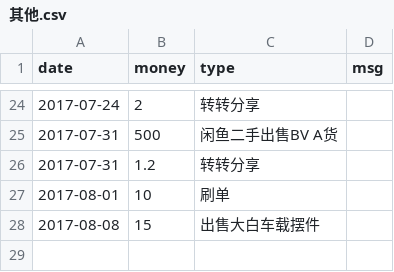
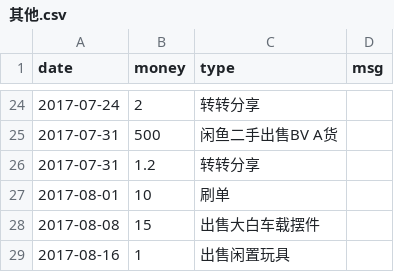
Before and after one commit to jinbin/lifebook, a CSV file: data/income/其他.csv, drawn as a sheet; only a part is shown, gaps mark what is left out; the diff names each change by its address in the sheet, - before the commit and + after, or states it on an @@ line.

```diff
--- a/data/income/其他.csv
+++ b/data/income/其他.csv
+row 29: 2017-08-16 | 1 | 出售闲置玩具
```
Also changed, not shown: data/income/顺风车.csv.
